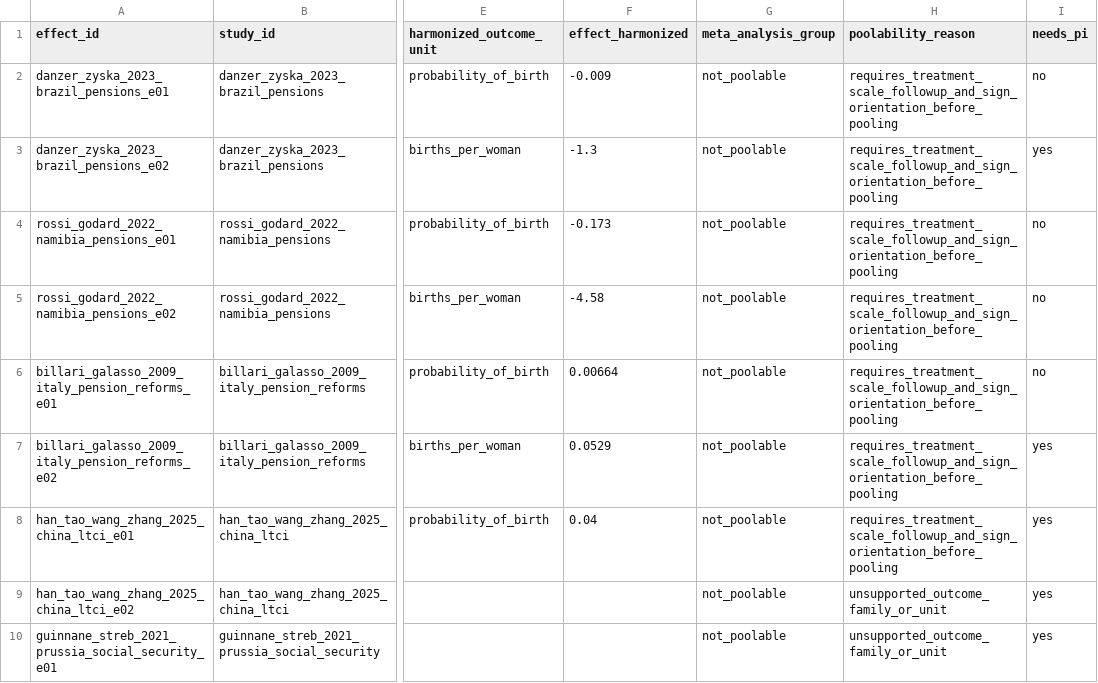
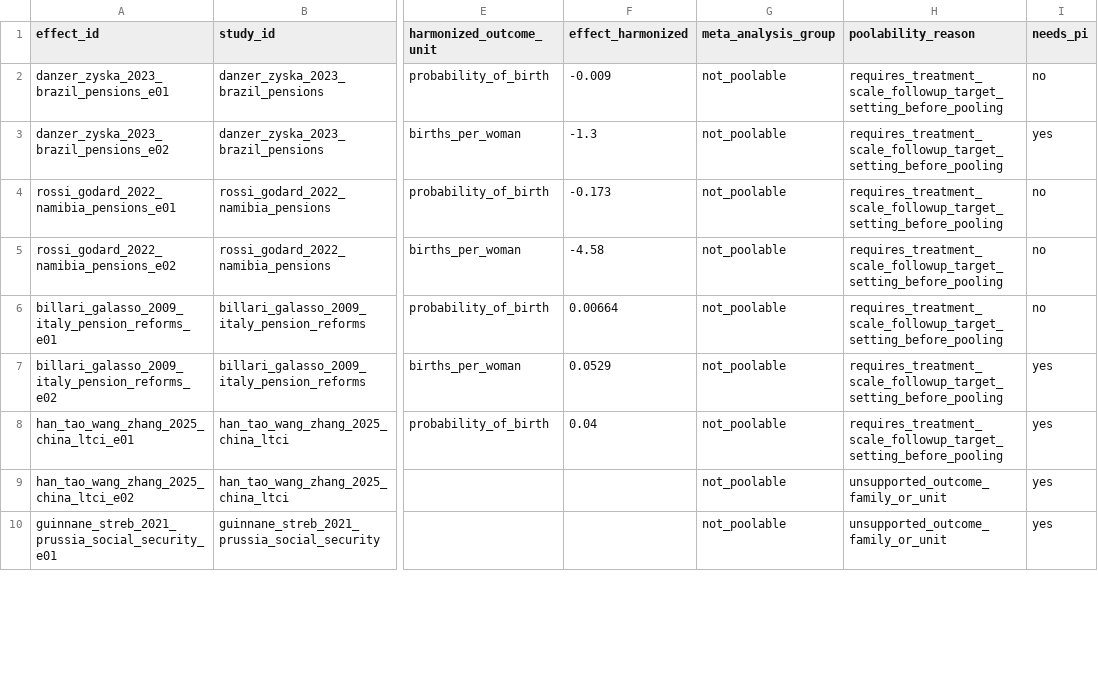
Before and after one commit to anup-malani/fertility-review-causes, a CSV file: output/figures/old-age-security-pension-crowdout-evidence-map.csv, drawn as a sheet; only a part is shown, gaps mark what is left out; the diff covers the shown part only; the diff names each change by its address in the sheet, - before the commit and + after, or states it on an @@ line.

```diff
--- a/output/figures/old-age-security-pension-crowdout-evidence-map.csv
+++ b/output/figures/old-age-security-pension-crowdout-evidence-map.csv
-H2:H8 (poolability_reason): requires_treatment_scale_followup_and_sign_orientation_before_pooling
+H2:H8 (poolability_reason): requires_treatment_scale_followup_target_setting_before_pooling
```
Also changed, not shown: 3 edited cells elsewhere in this file, output/tables/old-age-security-pension-crowdout-harmonized-effects.csv, output/tables/old-age-security-pension-crowdout-meta-analysis-readiness.csv, 9 other files.
